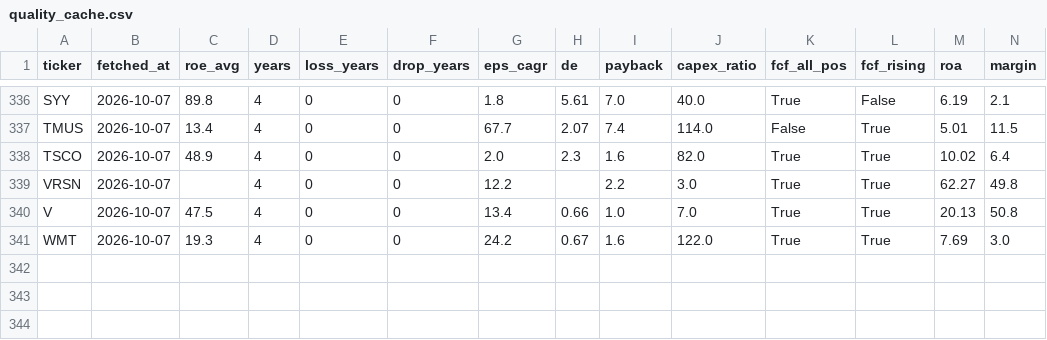
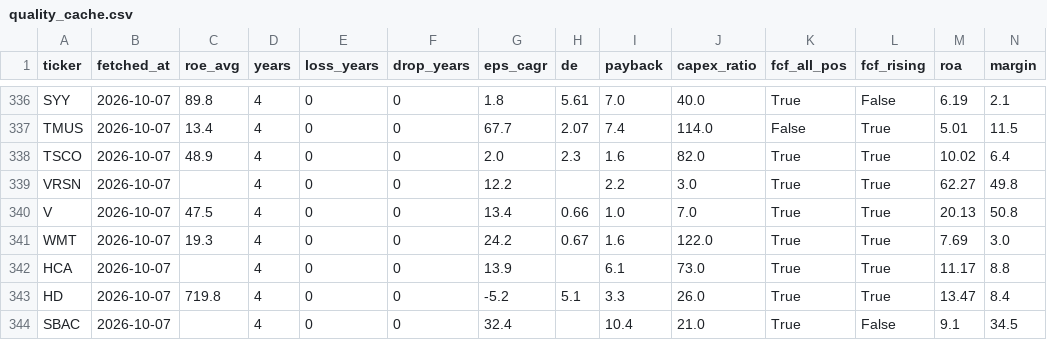
Before and after one commit to hsalehi10087/stock-scanner, a CSV file: quality_cache.csv, drawn as a sheet; only a part is shown, gaps mark what is left out; rows hold the shown columns only; the diff names each change by its address in the sheet, - before the commit and + after, or states it on an @@ line.

```diff
--- a/quality_cache.csv
+++ b/quality_cache.csv
+row 342: HCA | 2026-10-07 |  | 4 | 0 | 0 | 13.9 |  | 6.1 | 73.0 | True | True | 11.17 | 8.8
+row 343: HD | 2026-10-07 | 719.8 | 4 | 0 | 0 | -5.2 | 5.1 | 3.3 | 26.0 | True | True | 13.47 | 8.4
+row 344: SBAC | 2026-10-07 |  | 4 | 0 | 0 | 32.4 |  | 10.4 | 21.0 | True | False | 9.1 | 34.5
```
Also changed, not shown: fundamentals_watch.csv, quality_track.csv, 1 other file.
